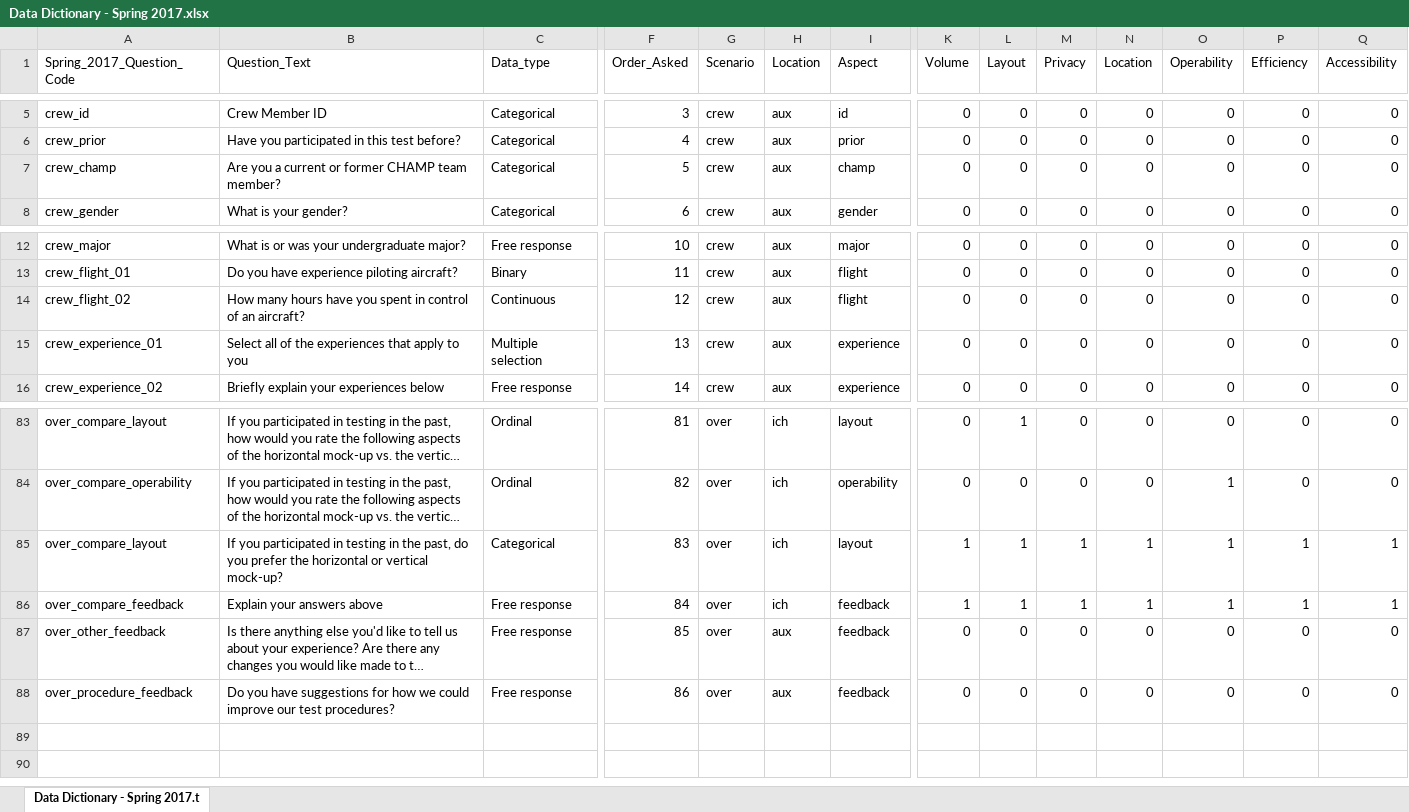
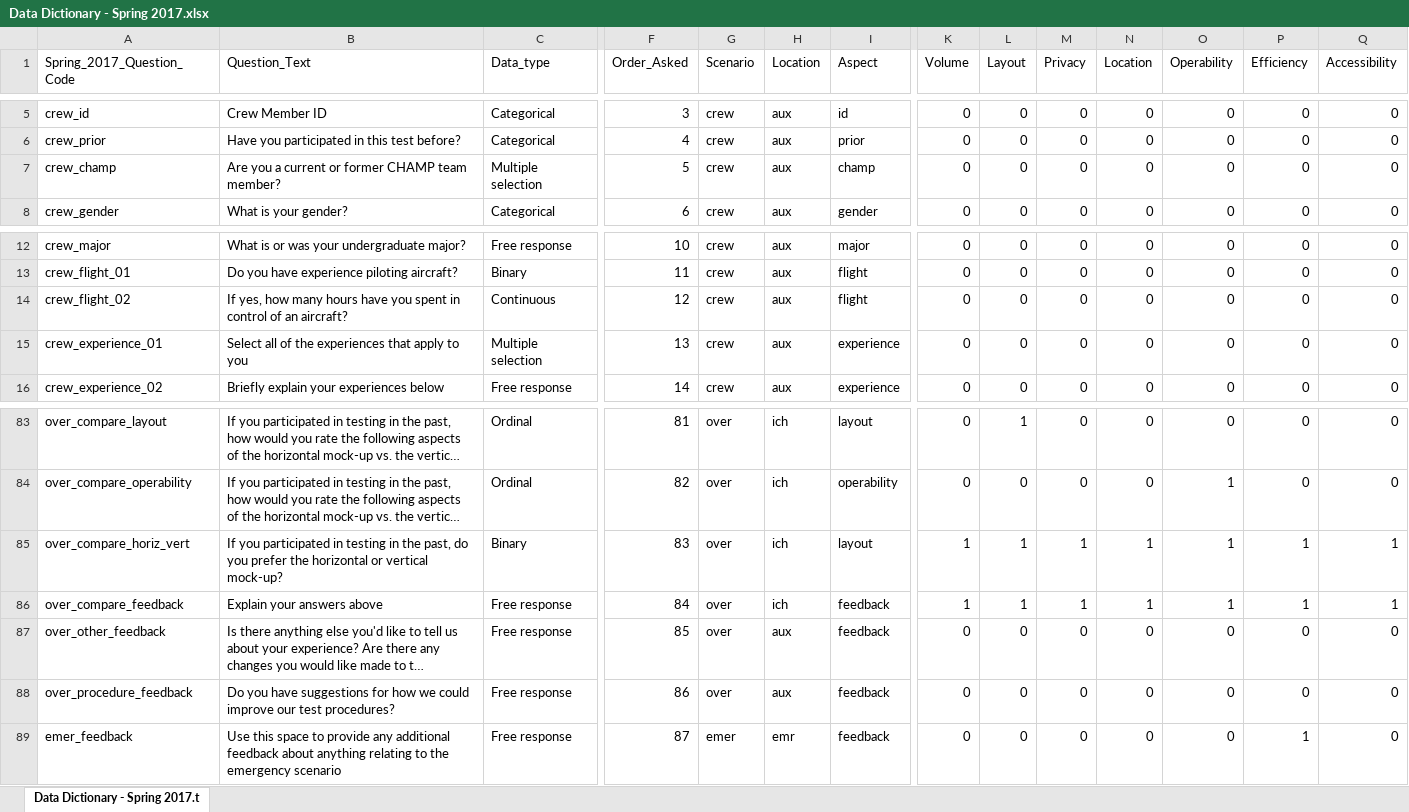
Before and after one commit to CHAMP-CU/HF_Spring_2017, an Excel workbook: Data Dictionary - Spring 2017.xlsx, sheet Data Dictionary - Spring 2017.t, drawn as a sheet; only a part is shown, gaps mark what is left out; long unchanged cells end in …; values as stored, in another font and other column widths than the file's, no borders; rows hold the shown columns only; the diff names each change by its address in the sheet, - before the commit and + after, or states it on an @@ line.

```diff
--- a/Data Dictionary - Spring 2017.xlsx (sheet Data Dictionary - Spring 2017.t)
+++ b/Data Dictionary - Spring 2017.xlsx (sheet Data Dictionary - Spring 2017.t)
-C7 (Data_type): Categorical
+C7 (Data_type): Multiple selection
-B14 (Question_Text): How many hours…
+B14 (Question_Text): If yes, how many hours…
-A85 (Spring_2017_Question_Code): over_compare_layout
+A85 (Spring_2017_Question_Code): over_compare_horiz_vert
-C85 (Data_type): Categorical
+C85 (Data_type): Binary
+row 89: emer_feedback | Use this space to provide any additional feedback about anything relating to the emergency scenario | Free response | 87 | emer | emr | feedback | 0 | 0 | 0 | 0 | 0 | 1 | 0
```
Also changed, not shown: Test Responses.xlsx, 6 other files.
